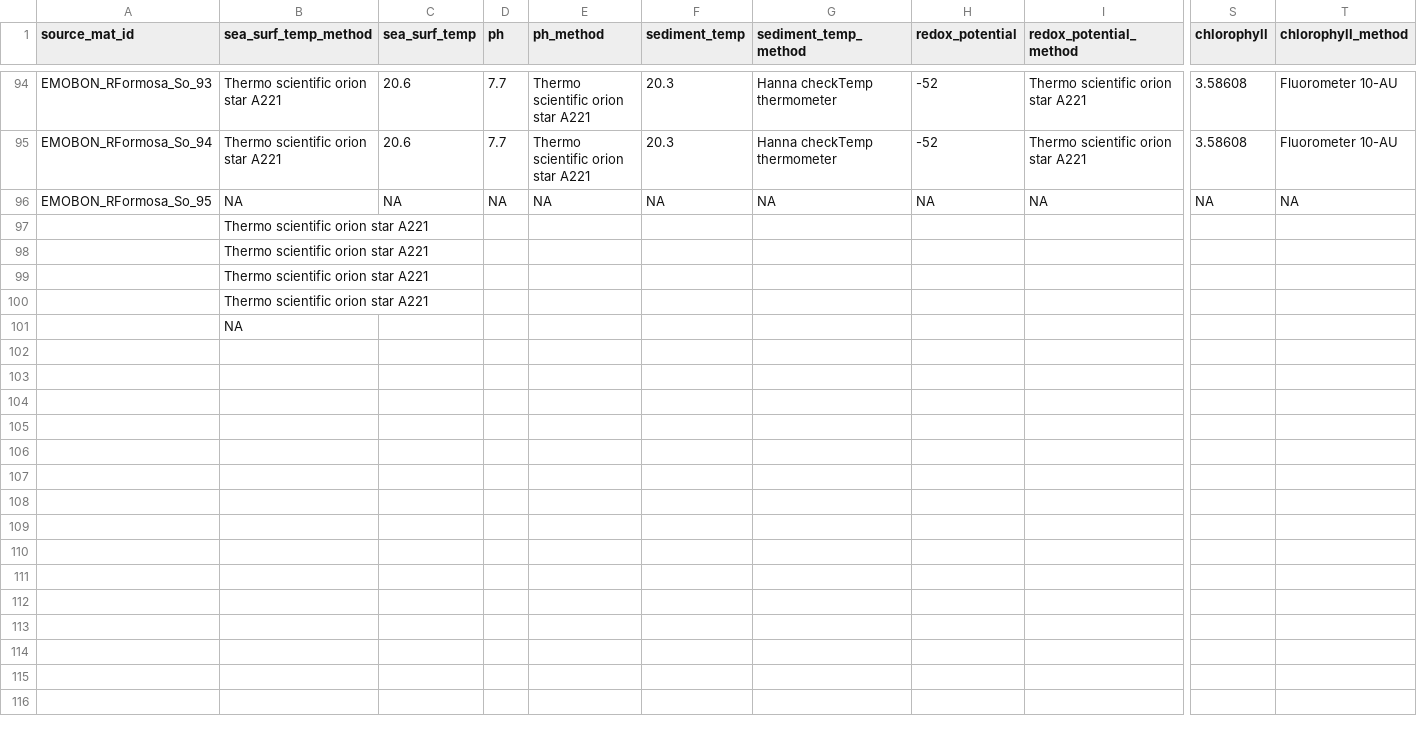
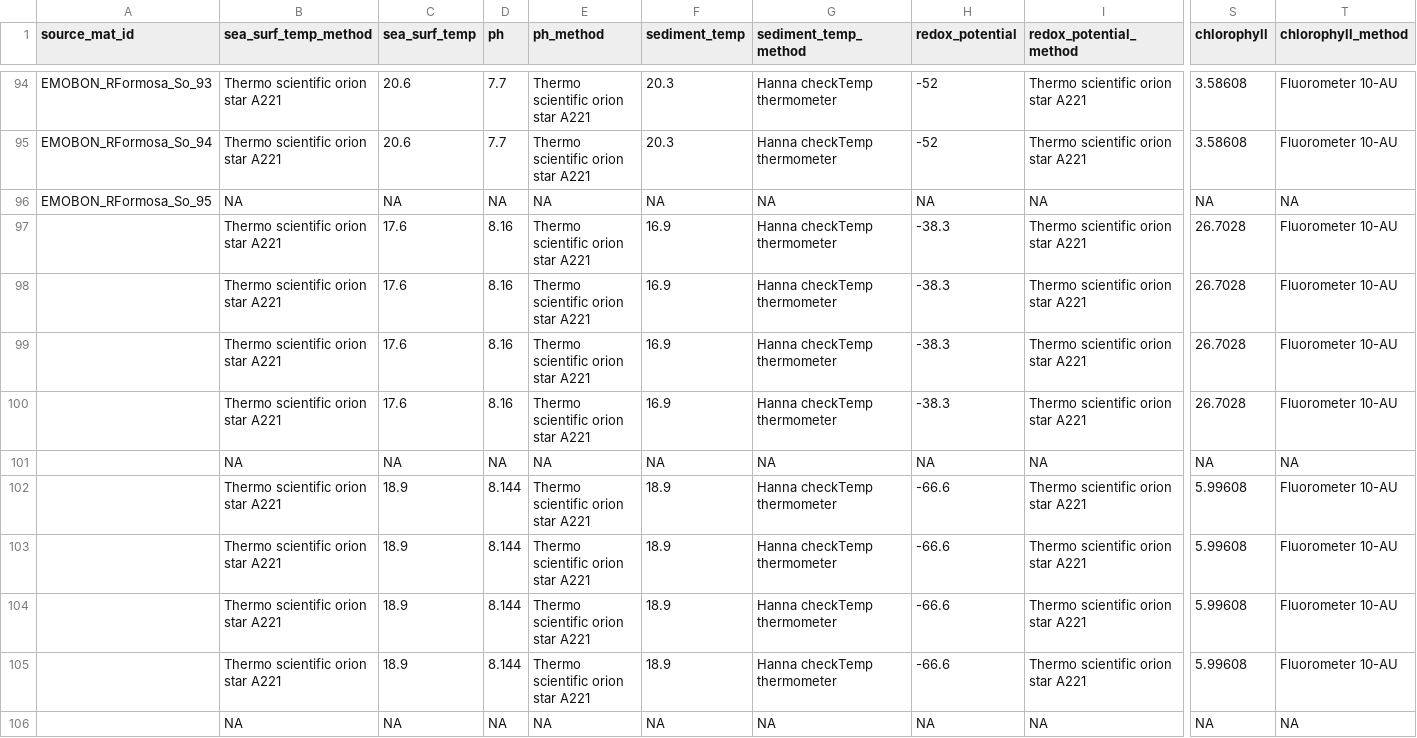
Before and after one commit to emo-bon/observatory-rformosa-crate, a CSV file: logsheets/raw/sediment_measured.csv, drawn as a sheet; only a part is shown, gaps mark what is left out; removed rows and columns are numbered as before the commit, all else as after; rows hold the shown columns only; the diff names each change by its address in the sheet, - before the commit and + after, or states it on an @@ line.

```diff
--- a/logsheets/raw/sediment_measured.csv
+++ b/logsheets/raw/sediment_measured.csv
-row 97:  | Thermo scientific orion star A221
-row 98:  | Thermo scientific orion star A221
-row 99:  | Thermo scientific orion star A221
-row 100:  | Thermo scientific orion star A221
-row 101:  | NA
+row 97:  | Thermo scientific orion star A221 | 17.6 | 8.16 | Thermo scientific orion star A221 | 16.9 | Hanna checkTemp thermometer | -38.3 | Thermo scientific orion star A221 | 26.7028 | Fluorometer 10-AU
+row 98:  | Thermo scientific orion star A221 | 17.6 | 8.16 | Thermo scientific orion star A221 | 16.9 | Hanna checkTemp thermometer | -38.3 | Thermo scientific orion star A221 | 26.7028 | Fluorometer 10-AU
+row 99:  | Thermo scientific orion star A221 | 17.6 | 8.16 | Thermo scientific orion star A221 | 16.9 | Hanna checkTemp thermometer | -38.3 | Thermo scientific orion star A221 | 26.7028 | Fluorometer 10-AU
+row 100:  | Thermo scientific orion star A221 | 17.6 | 8.16 | Thermo scientific orion star A221 | 16.9 | Hanna checkTemp thermometer | -38.3 | Thermo scientific orion star A221 | 26.7028 | Fluorometer 10-AU
+row 101:  | NA | NA | NA | NA | NA | NA | NA | NA | NA | NA
+row 102:  | Thermo scientific orion star A221 | 18.9 | 8.144 | Thermo scientific orion star A221 | 18.9 | Hanna checkTemp thermometer | -66.6 | Thermo scientific orion star A221 | 5.99608 | Fluorometer 10-AU
+row 103:  | Thermo scientific orion star A221 | 18.9 | 8.144 | Thermo scientific orion star A221 | 18.9 | Hanna checkTemp thermometer | -66.6 | Thermo scientific orion star A221 | 5.99608 | Fluorometer 10-AU
+row 104:  | Thermo scientific orion star A221 | 18.9 | 8.144 | Thermo scientific orion star A221 | 18.9 | Hanna checkTemp thermometer | -66.6 | Thermo scientific orion star A221 | 5.99608 | Fluorometer 10-AU
+row 105:  | Thermo scientific orion star A221 | 18.9 | 8.144 | Thermo scientific orion star A221 | 18.9 | Hanna checkTemp thermometer | -66.6 | Thermo scientific orion star A221 | 5.99608 | Fluorometer 10-AU
+row 106:  | NA | NA | NA | NA | NA | NA | NA | NA | NA | NA
```
Also changed, not shown: logsheets/raw/water_measured.csv.
